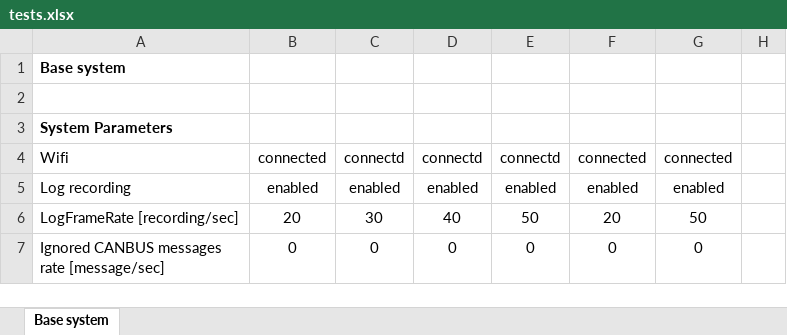
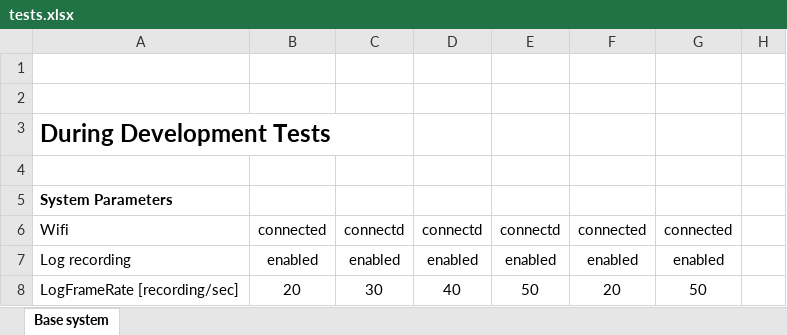
Before and after one commit to svankappel/Telemtetry-for-the-Formula-Student, an Excel workbook: Miscellaneous/tests.xlsx, sheet Base system, drawn as a sheet; only a part is shown; the shorter side is filled out with more unchanged rows; values as stored, in another font and other column widths than the file's, no borders; charts and pictures not drawn; addresses are those after the commit; rows hold the shown columns only; the diff covers the shown part only; the diff names each change by its address in the sheet, - before the commit and + after, or states it on an @@ line.

Commit message:
tests

```diff
--- a/Miscellaneous/tests.xlsx (sheet Base system)
+++ b/Miscellaneous/tests.xlsx (sheet Base system)
+row 1: (empty)
+row 2: (empty)
-A3: Base system
+A3: During Development Tests
@@ A3 text size: larger @@
```
Also changed, not shown: 14 added rows, 15 removed rows and 4 edited cells elsewhere in this sheet, charts or pictures, 3 other files.
